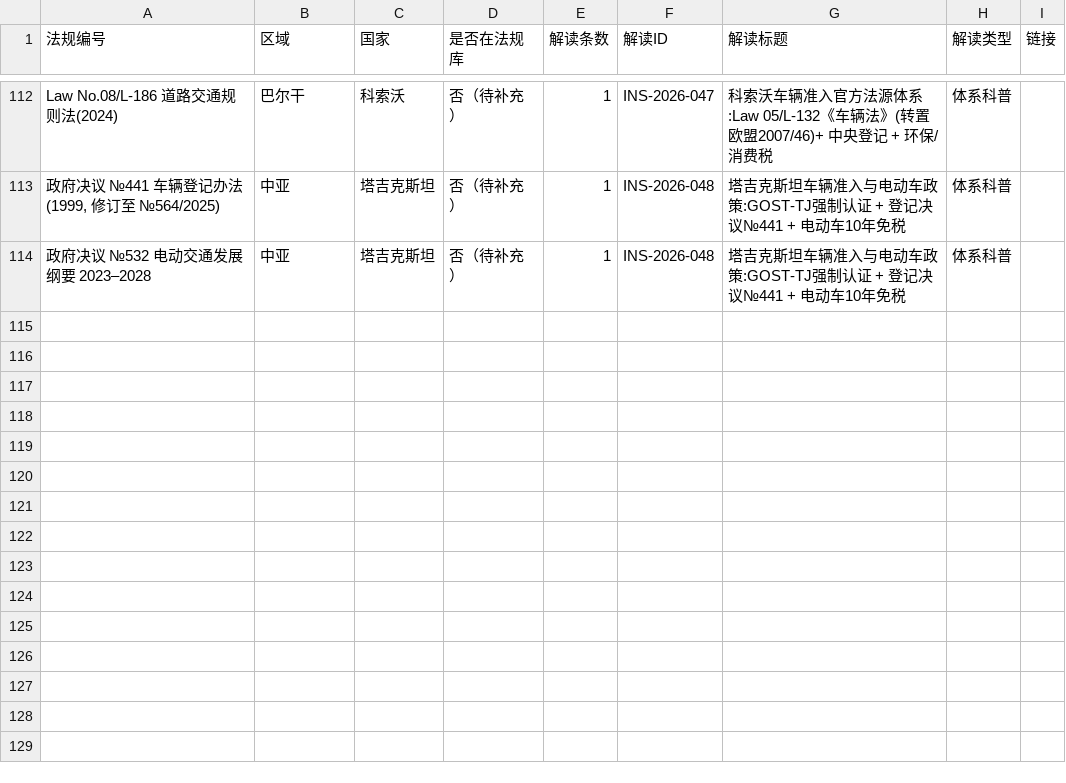
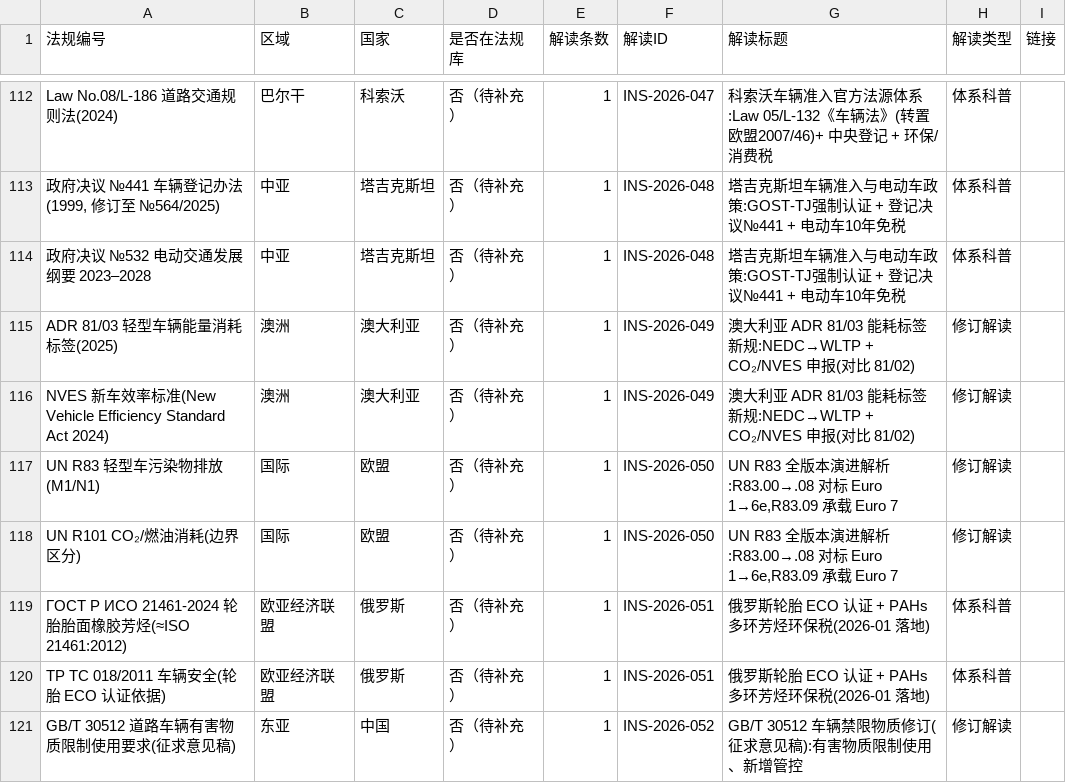
Before and after one commit to zhenghannah1228-boop/Auto-Reg-Monitor, a CSV file: kanban_system/output/reverse_links.csv, drawn as a sheet; only a part is shown, gaps mark what is left out.

```diff
--- a/kanban_system/output/reverse_links.csv
+++ b/kanban_system/output/reverse_links.csv
@@ -114 +114,8 @@ Law No.08/L-186 道路交通规则法(2024),巴尔干,科索沃,否（待补充
 政府决议 №532 电动交通发展纲要 2023–2028,中亚,塔吉克斯坦,否（待补充）,1,INS-2026-048,塔吉克斯坦车辆准入与电动车政策:GOST-TJ强制认证 + 登记决议№441 + 电动车10年免税,体系科普,
+ADR 81/03 轻型车辆能量消耗标签(2025),澳洲,澳大利亚,否（待补充）,1,INS-2026-049,澳大利亚 ADR 81/03 能耗标签新规:NEDC→WLTP + CO₂/NVES 申报(对比 81/02),修订解读,
+NVES 新车效率标准(New Vehicle Efficiency Standard Act 2024),澳洲,澳大利亚,否（待补充）,1,INS-2026-049,澳大利亚 ADR 81/03 能耗标签新规:NEDC→WLTP + CO₂/NVES 申报(对比 81/02),修订解读,
+UN R83 轻型车污染物排放(M1/N1),国际,欧盟,否（待补充）,1,INS-2026-050,"UN R83 全版本演进解析:R83.00→.08 对标 Euro 1→6e,R83.09 承载 Euro 7",修订解读,
+UN R101 CO₂/燃油消耗(边界区分),国际,欧盟,否（待补充）,1,INS-2026-050,"UN R83 全版本演进解析:R83.00→.08 对标 Euro 1→6e,R83.09 承载 Euro 7",修订解读,
+ГОСТ Р ИСО 21461-2024 轮胎胎面橡胶芳烃(≈ISO 21461:2012),欧亚经济联盟,俄罗斯,否（待补充）,1,INS-2026-051,俄罗斯轮胎 ECO 认证 + PAHs 多环芳烃环保税(2026-01 落地),体系科普,
+ТР ТС 018/2011 车辆安全(轮胎 ECO 认证依据),欧亚经济联盟,俄罗斯,否（待补充）,1,INS-2026-051,俄罗斯轮胎 ECO 认证 + PAHs 多环芳烃环保税(2026-01 落地),体系科普,
+GB/T 30512 道路车辆有害物质限制使用要求(征求意见稿),东亚,中国,否（待补充）,1,INS-2026-052,GB/T 30512 车辆禁限物质修订(征求意见稿):有害物质限制使用、新增管控,修订解读,
```
Also changed, not shown: 4 other files.
